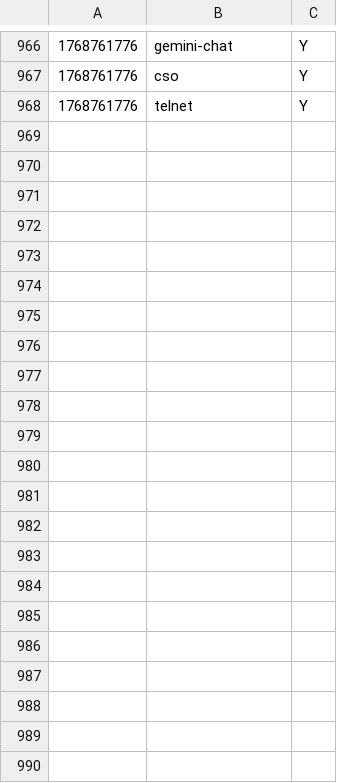
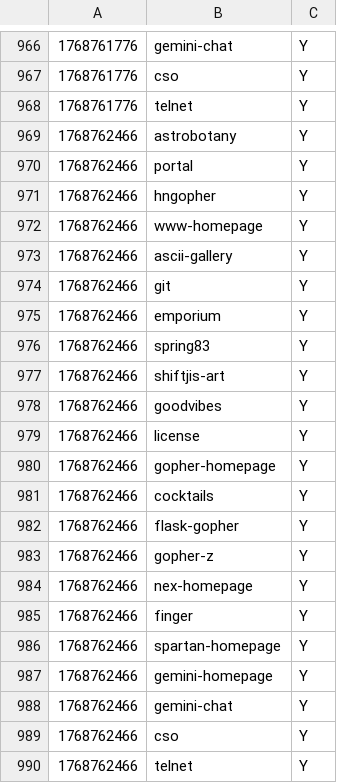
Before and after one commit to michael-lazar/mozz-status-page, a CSV file: data/2026/checks-20260118.csv, drawn as a sheet; only a part is shown, gaps mark what is left out; the diff names each change by its address in the sheet, - before the commit and + after, or states it on an @@ line.

```diff
--- a/data/2026/checks-20260118.csv
+++ b/data/2026/checks-20260118.csv
+row 969: 1768762466 | astrobotany | Y
+row 970: 1768762466 | portal | Y
+row 971: 1768762466 | hngopher | Y
+row 972: 1768762466 | www-homepage | Y
+row 973: 1768762466 | ascii-gallery | Y
+row 974: 1768762466 | git | Y
+row 975: 1768762466 | emporium | Y
+row 976: 1768762466 | spring83 | Y
+row 977: 1768762466 | shiftjis-art | Y
+row 978: 1768762466 | goodvibes | Y
+row 979: 1768762466 | license | Y
+row 980: 1768762466 | gopher-homepage | Y
+row 981: 1768762466 | cocktails | Y
+row 982: 1768762466 | flask-gopher | Y
+row 983: 1768762466 | gopher-z | Y
+row 984: 1768762466 | nex-homepage | Y
+row 985: 1768762466 | finger | Y
+row 986: 1768762466 | spartan-homepage | Y
+row 987: 1768762466 | gemini-homepage | Y
+row 988: 1768762466 | gemini-chat | Y
+row 989: 1768762466 | cso | Y
+row 990: 1768762466 | telnet | Y
```
